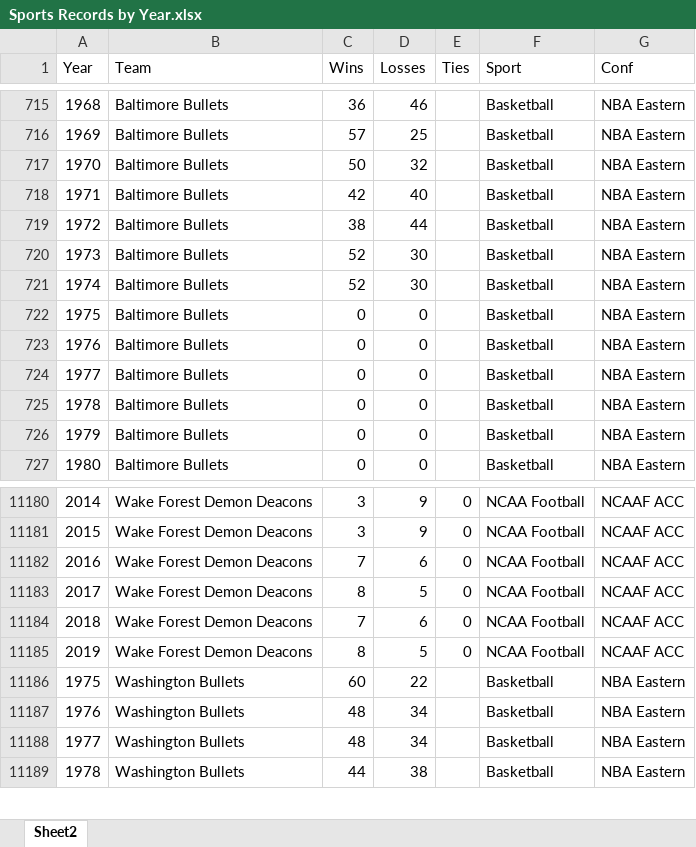
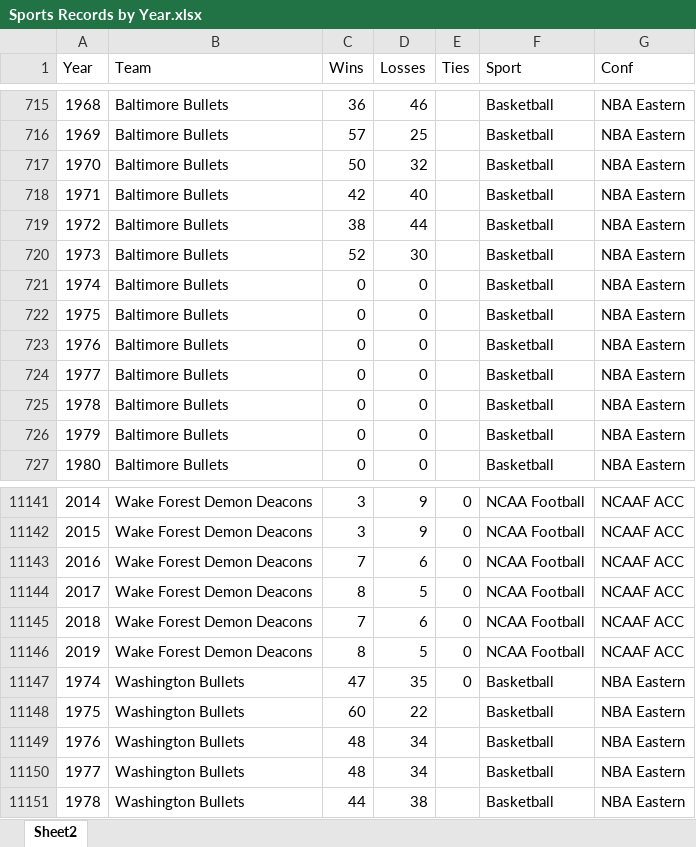
Before and after one commit to amuffitt/sportsteam_winloss_race, an Excel workbook: Sports Records by Year.xlsx, sheet Sheet2, drawn as a sheet; only a part is shown, gaps mark what is left out; values as stored, in another font and other column widths than the file's, no borders; removed rows and columns are numbered as before the commit, all else as after; the diff covers the shown part only; the diff names each change by its address in the sheet, - before the commit and + after, or states it on an @@ line.

```diff
--- a/Sports Records by Year.xlsx (sheet Sheet2)
+++ b/Sports Records by Year.xlsx (sheet Sheet2)
-row 721: 1974 | Baltimore Bullets | 52 | 30 |  | Basketball | NBA Eastern
+row 721: 1974 | Baltimore Bullets | 0 | 0 |  | Basketball | NBA Eastern
+row 11147: 1974 | Washington Bullets | 47 | 35 | 0 | Basketball | NBA Eastern
```
Also changed, not shown: 39 removed rows elsewhere in this sheet.
